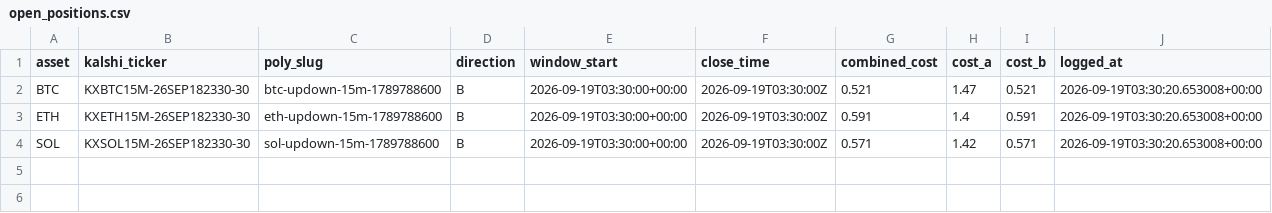
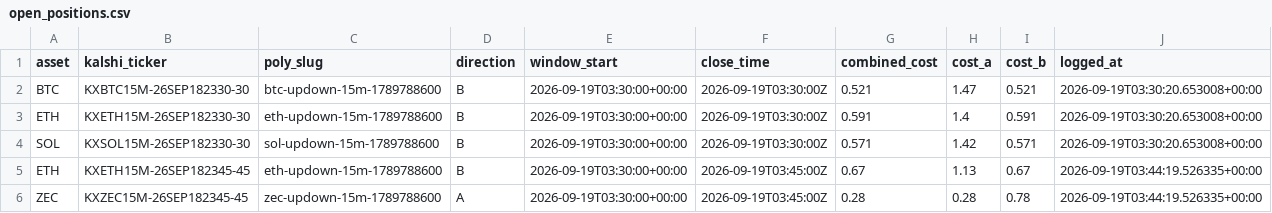
Before and after one commit to Prinxe-crypto/Gap-maker, a CSV file: open_positions.csv, drawn as a sheet; the diff names each change by its address in the sheet, - before the commit and + after, or states it on an @@ line.

```diff
--- a/open_positions.csv
+++ b/open_positions.csv
+row 5: ETH | KXETH15M-26SEP182345-45 | eth-updown-15m-1789788600 | B | 2026-09-19T03:30:00+00:00 | 2026-09-19T03:45:00Z | 0.67 | 1.13 | 0.67 | 2026-09-19T03:44:19.526335+00:00
+row 6: ZEC | KXZEC15M-26SEP182345-45 | zec-updown-15m-1789788600 | A | 2026-09-19T03:30:00+00:00 | 2026-09-19T03:45:00Z | 0.28 | 0.28 | 0.78 | 2026-09-19T03:44:19.526335+00:00
```
